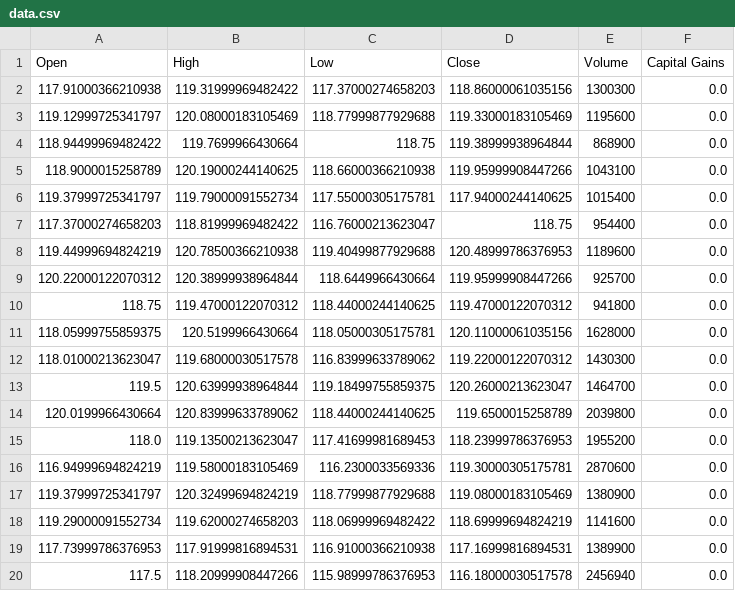
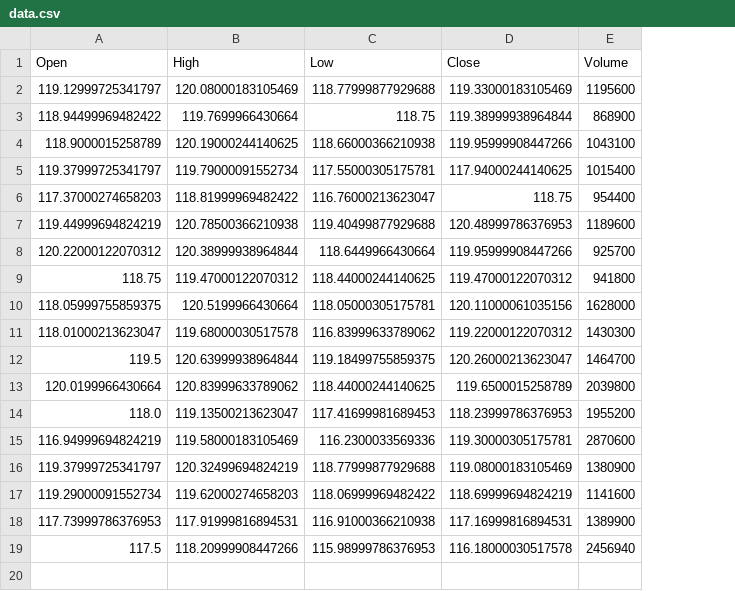
Before and after one commit to SoccerStar24x7/stocky, a CSV file: data.csv, drawn as a sheet; removed rows and columns are numbered as before the commit, all else as after; the diff names each change by its address in the sheet, - before the commit and + after, or states it on an @@ line.

```diff
--- a/data.csv
+++ b/data.csv
-column F (Capital Gains), rows 3-20: all 0.0
-row 2: 117.91000366210938 | 119.31999969482422 | 117.37000274658203 | 118.86000061035156 | 1300300 | 0.0
```
Also changed, not shown: 3 other files.
